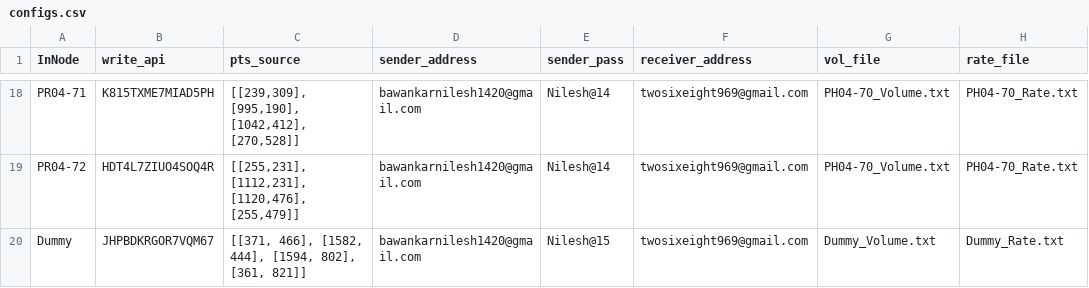
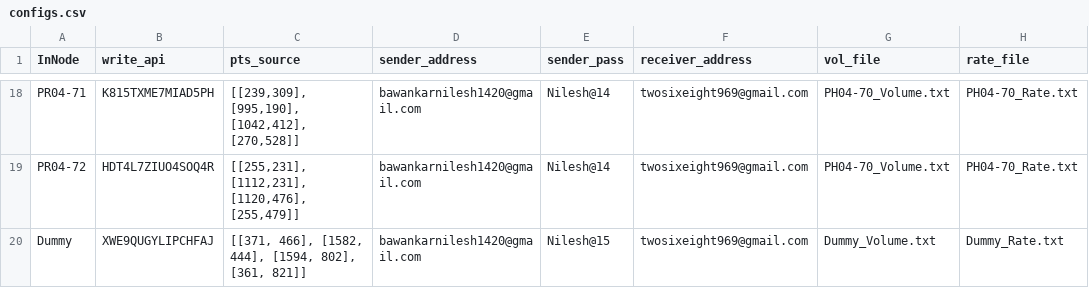
Before and after one commit to ankitkriti/Ph-03, a CSV file: configs.csv, drawn as a sheet; only a part is shown, gaps mark what is left out; the diff names each change by its address in the sheet, - before the commit and + after, or states it on an @@ line.

Commit message:
changed the dummy write api to original

```diff
--- a/configs.csv
+++ b/configs.csv
-B20 (write_api): JHPBDKRGOR7VQM67
+B20 (write_api): XWE9QUGYLIPCHFAJ
```
